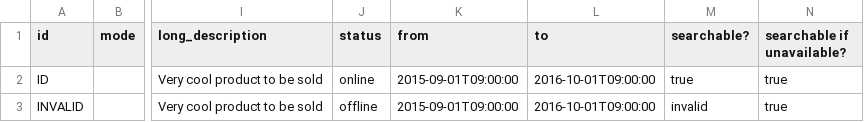
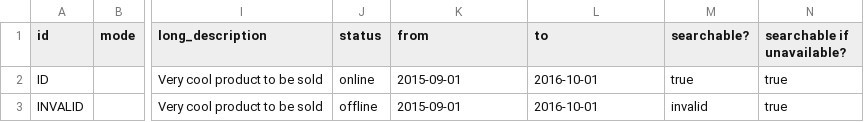
Before and after one commit to magma-labs/nagual, a CSV file: data_examples/products.csv, drawn as a sheet; only a part is shown, gaps mark what is left out; the diff names each change by its address in the sheet, - before the commit and + after, or states it on an @@ line.

```diff
--- a/data_examples/products.csv
+++ b/data_examples/products.csv
-K2:K3 (from): 2015-09-01T09:00:00
+K2:K3 (from): 2015-09-01
-L2:L3 (to): 2016-10-01T09:00:00
+L2:L3 (to): 2016-10-01
```
Also changed, not shown: 5 other files.
